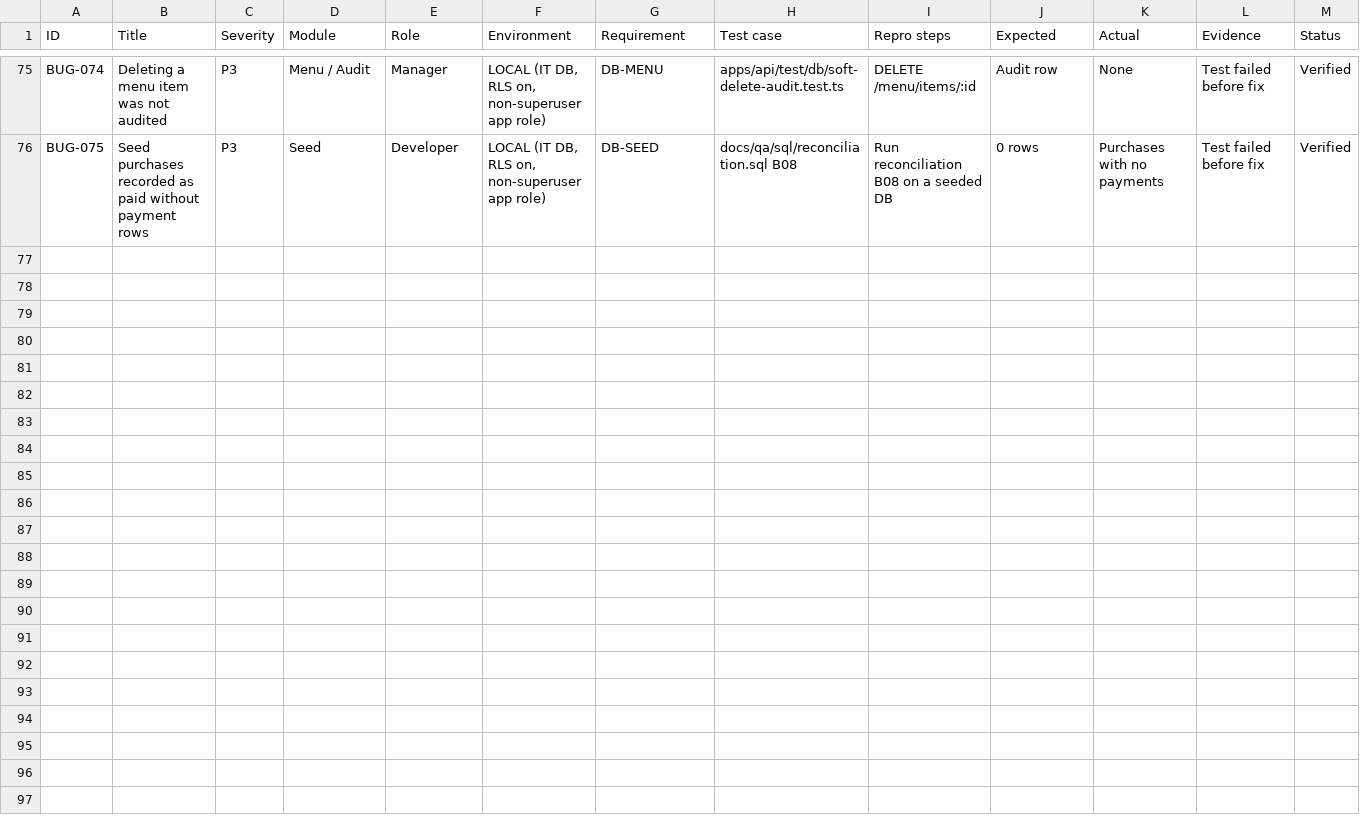
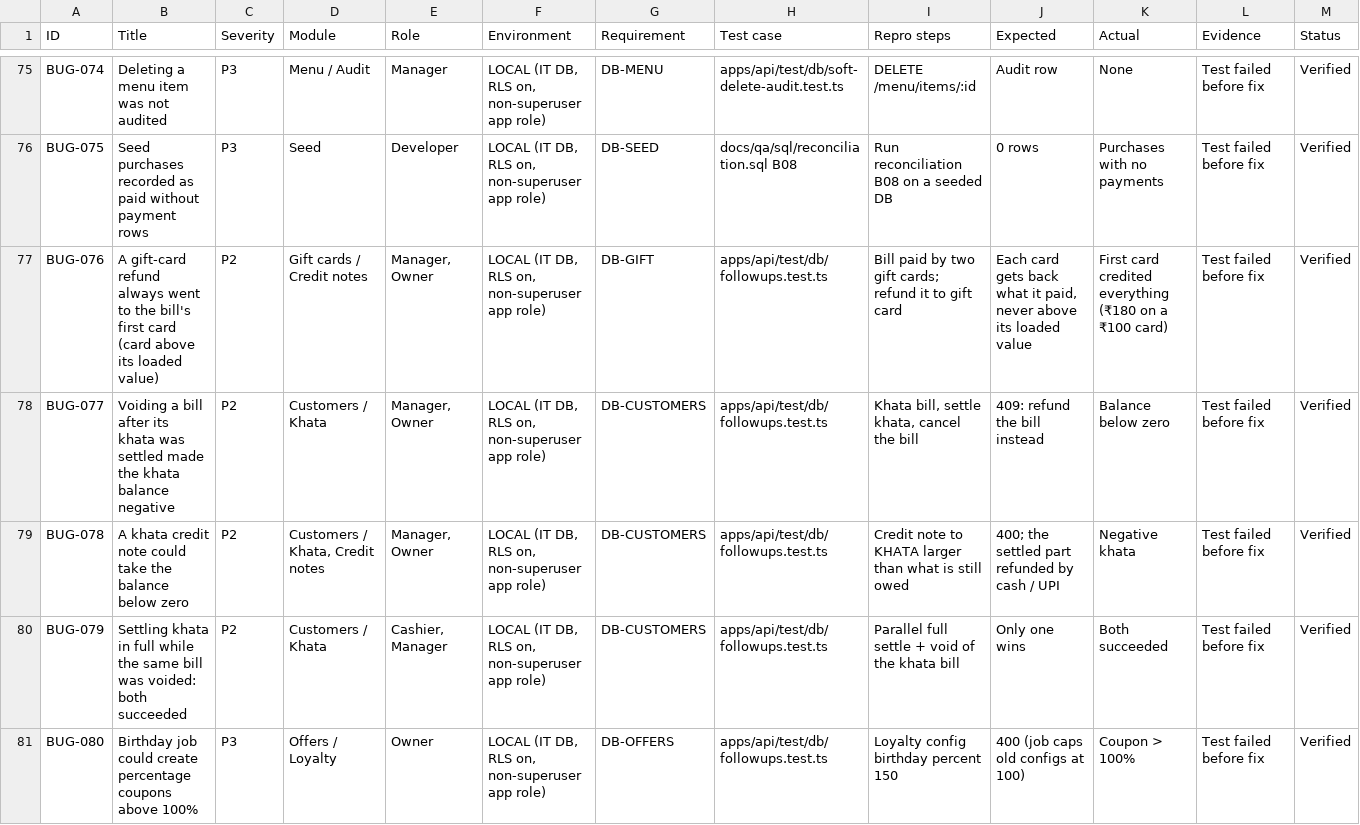
Before and after one commit to Momdasif7/Canavo, a CSV file: docs/qa/BUGS.csv, drawn as a sheet; only a part is shown, gaps mark what is left out; rows hold the shown columns only; the diff covers the shown part only; the diff names each change by its address in the sheet, - before the commit and + after, or states it on an @@ line.

```diff
--- a/docs/qa/BUGS.csv
+++ b/docs/qa/BUGS.csv
+row 77: BUG-076 | A gift-card refund always went to the bill's first card (card above its loaded value) | P2 | Gift cards / Credit notes | Manager, Owner | LOCAL (IT DB, RLS on, non-superuser app role) | DB-GIFT | apps/api/test/db/followups.test.ts | Bill paid by two gift cards; refund it to gift card | Each card gets back what it paid, never above its loaded value | First card credited everything (₹180 on a ₹100 card) | Test failed before fix | Verified
+row 78: BUG-077 | Voiding a bill after its khata was settled made the khata balance negative | P2 | Customers / Khata | Manager, Owner | LOCAL (IT DB, RLS on, non-superuser app role) | DB-CUSTOMERS | apps/api/test/db/followups.test.ts | Khata bill, settle khata, cancel the bill | 409: refund the bill instead | Balance below zero | Test failed before fix | Verified
+row 79: BUG-078 | A khata credit note could take the balance below zero | P2 | Customers / Khata, Credit notes | Manager, Owner | LOCAL (IT DB, RLS on, non-superuser app role) | DB-CUSTOMERS | apps/api/test/db/followups.test.ts | Credit note to KHATA larger than what is still owed | 400; the settled part refunded by cash / UPI | Negative khata | Test failed before fix | Verified
+row 80: BUG-079 | Settling khata in full while the same bill was voided: both succeeded | P2 | Customers / Khata | Cashier, Manager | LOCAL (IT DB, RLS on, non-superuser app role) | DB-CUSTOMERS | apps/api/test/db/followups.test.ts | Parallel full settle + void of the khata bill | Only one wins | Both succeeded | Test failed before fix | Verified
+row 81: BUG-080 | Birthday job could create percentage coupons above 100% | P3 | Offers / Loyalty | Owner | LOCAL (IT DB, RLS on, non-superuser app role) | DB-OFFERS | apps/api/test/db/followups.test.ts | Loyalty config birthday percent 150 | 400 (job caps old configs at 100) | Coupon > 100% | Test failed before fix | Verified
```
Also changed, not shown: 4 added rows elsewhere in this file, 1 other file.
